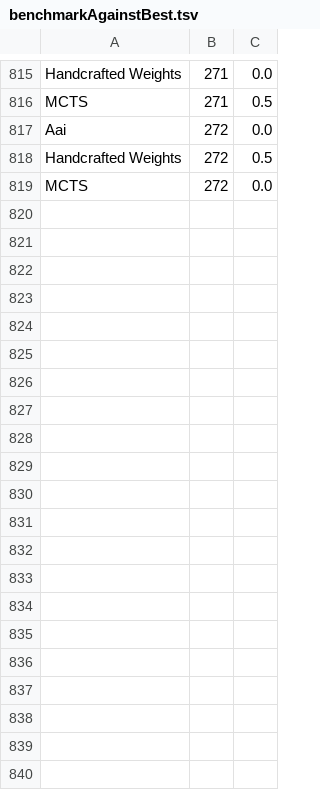
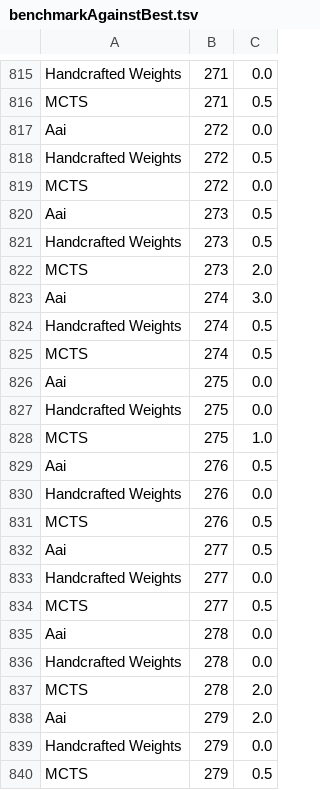
Before and after one commit to BetelgeuseBugFixer/OthelloTwo, a TSV file: geneticFiles/benchmarkAgainstBest.tsv, drawn as a sheet; only a part is shown, gaps mark what is left out.

```diff
--- a/geneticFiles/benchmarkAgainstBest.tsv
+++ b/geneticFiles/benchmarkAgainstBest.tsv
@@ -819 +819,22 @@ Handcrafted Weights	272	0.5
 MCTS	272	0.0
+Aai	273	0.5
+Handcrafted Weights	273	0.5
+MCTS	273	2.0
+Aai	274	3.0
+Handcrafted Weights	274	0.5
+MCTS	274	0.5
+Aai	275	0.0
+Handcrafted Weights	275	0.0
+MCTS	275	1.0
+Aai	276	0.5
+Handcrafted Weights	276	0.0
+MCTS	276	0.5
+Aai	277	0.5
+Handcrafted Weights	277	0.0
+MCTS	277	0.5
+Aai	278	0.0
+Handcrafted Weights	278	0.0
+MCTS	278	2.0
+Aai	279	2.0
+Handcrafted Weights	279	0.0
+MCTS	279	0.5
```
Also changed, not shown: geneticFiles/weights.tsv, 6 other files.
